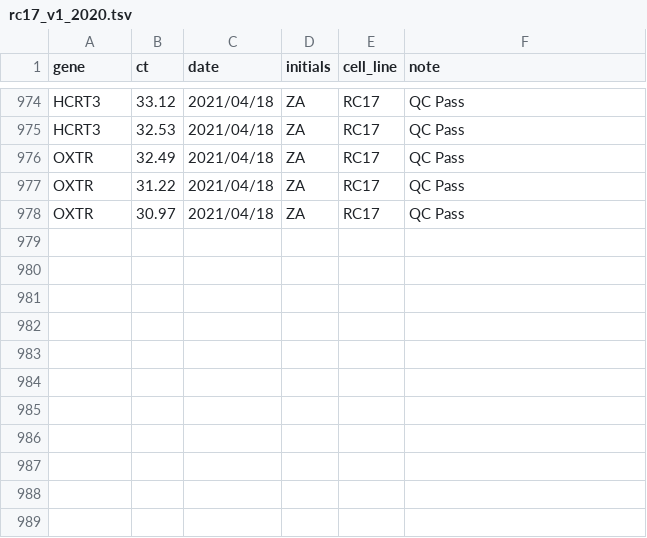
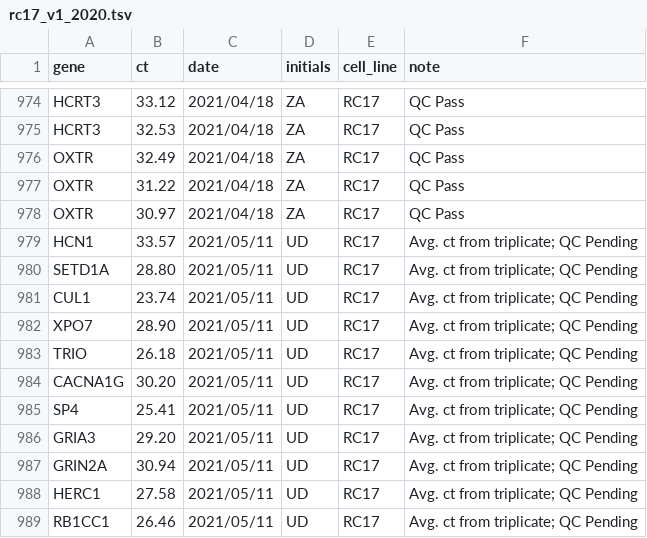
Before and after one commit to kirkebylab/hippocompute, a TSV file: data/rc17_v1_2020.tsv, drawn as a sheet; only a part is shown, gaps mark what is left out.

```diff
--- a/data/rc17_v1_2020.tsv
+++ b/data/rc17_v1_2020.tsv
@@ -978 +978,12 @@ OXTR	31.22	2021/04/18	ZA	RC17	QC Pass
 OXTR	30.97	2021/04/18	ZA	RC17	QC Pass
+HCN1	33.57	2021/05/11	UD	RC17	Avg. ct from triplicate; QC Pending
+SETD1A	28.80	2021/05/11	UD	RC17	Avg. ct from triplicate; QC Pending
+CUL1	23.74	2021/05/11	UD	RC17	Avg. ct from triplicate; QC Pending
+XPO7	28.90	2021/05/11	UD	RC17	Avg. ct from triplicate; QC Pending
+TRIO	26.18	2021/05/11	UD	RC17	Avg. ct from triplicate; QC Pending
+CACNA1G	30.20	2021/05/11	UD	RC17	Avg. ct from triplicate; QC Pending
+SP4	25.41	2021/05/11	UD	RC17	Avg. ct from triplicate; QC Pending
+GRIA3	29.20	2021/05/11	UD	RC17	Avg. ct from triplicate; QC Pending
+GRIN2A	30.94	2021/05/11	UD	RC17	Avg. ct from triplicate; QC Pending
+HERC1	27.58	2021/05/11	UD	RC17	Avg. ct from triplicate; QC Pending
+RB1CC1	26.46	2021/05/11	UD	RC17	Avg. ct from triplicate; QC Pending
```
Also changed, not shown: data/h9_v1_2020.tsv.
